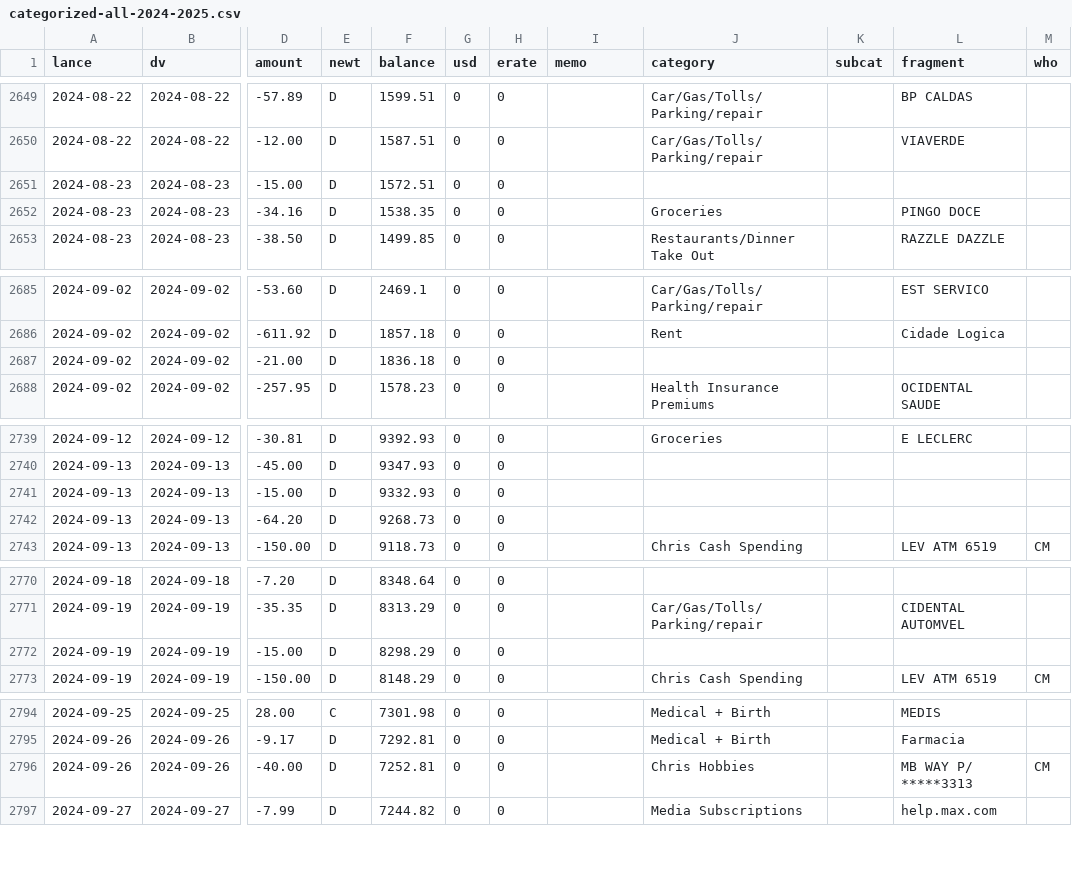
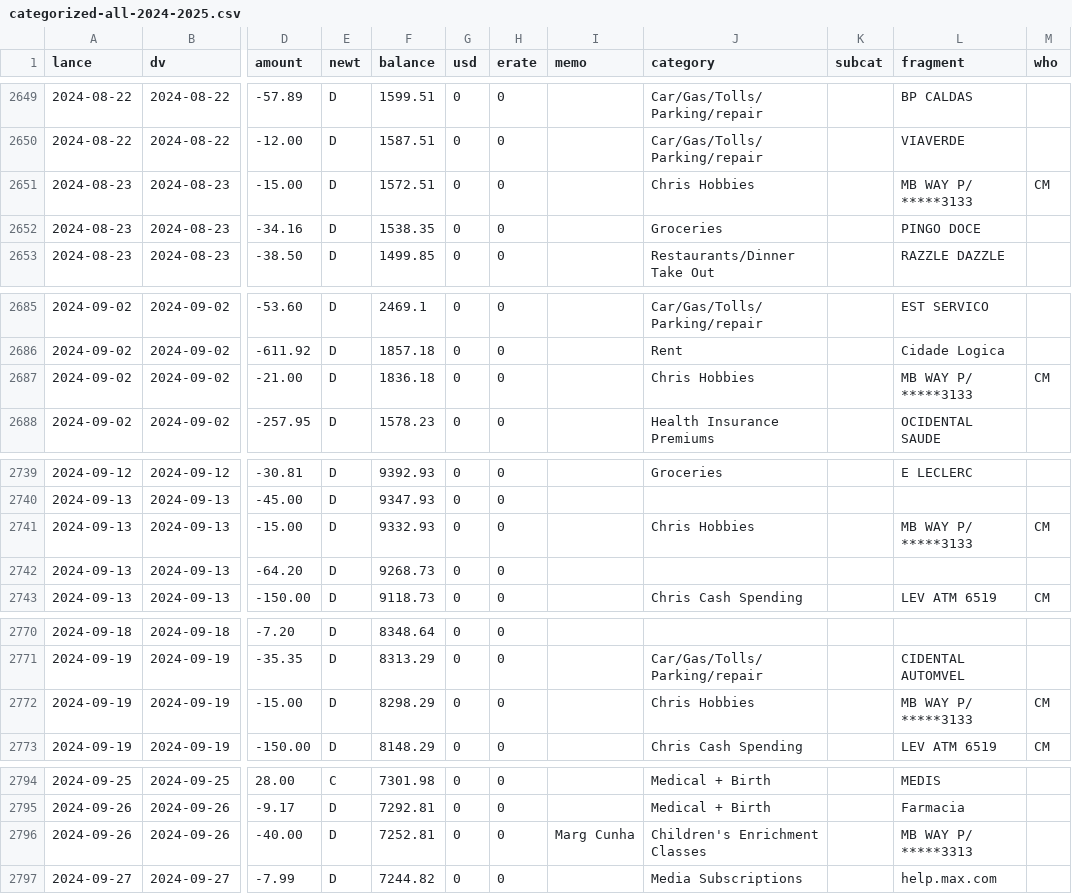
Before and after one commit to chrismcnally/spending, a CSV file: textfiles/categorized-all-2024-2025.csv, drawn as a sheet; only a part is shown, gaps mark what is left out; the diff covers the shown part only; the diff names each change by its address in the sheet, - before the commit and + after, or states it on an @@ line.

```diff
--- a/textfiles/categorized-all-2024-2025.csv
+++ b/textfiles/categorized-all-2024-2025.csv
-J2651 (category): (empty)
+J2651 (category): Chris Hobbies
-L2651 (fragment): (empty)
+L2651 (fragment): MB WAY P/ *****3133
-M2651 (who): (empty)
+M2651 (who): CM
-J2687 (category): (empty)
+J2687 (category): Chris Hobbies
-L2687 (fragment): (empty)
+L2687 (fragment): MB WAY P/ *****3133
-M2687 (who): (empty)
+M2687 (who): CM
-J2741 (category): (empty)
+J2741 (category): Chris Hobbies
-L2741 (fragment): (empty)
+L2741 (fragment): MB WAY P/ *****3133
-M2741 (who): (empty)
+M2741 (who): CM
-J2772 (category): (empty)
+J2772 (category): Chris Hobbies
-L2772 (fragment): (empty)
+L2772 (fragment): MB WAY P/ *****3133
-M2772 (who): (empty)
+M2772 (who): CM
-I2796 (memo): (empty)
+I2796 (memo): Marg Cunha
-J2796 (category): Chris Hobbies
+J2796 (category): Children's Enrichment Classes
-M2796 (who): CM
+M2796 (who): (empty)
```
Also changed, not shown: 54 edited cells elsewhere in this file.
